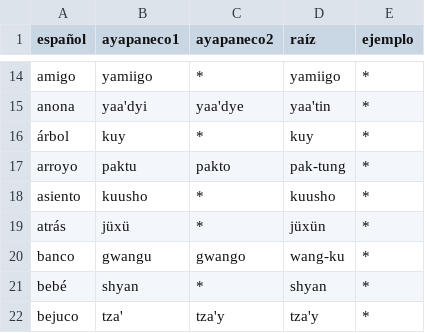
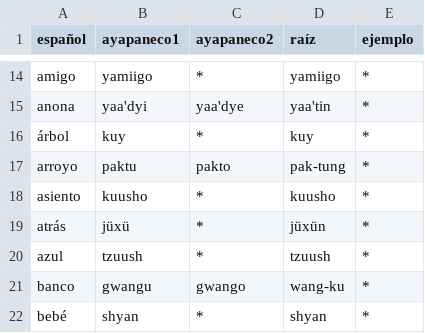
Before and after one commit to jhon-ran/ayapabot, a CSV file: db/dictionary.csv, drawn as a sheet; only a part is shown, gaps mark what is left out; the shorter side is filled out with more unchanged rows; the diff names each change by its address in the sheet, - before the commit and + after, or states it on an @@ line.

```diff
--- a/db/dictionary.csv
+++ b/db/dictionary.csv
+row 20: azul | tzuush | * | tzuush | *
```
Also changed, not shown: 1 other file.
